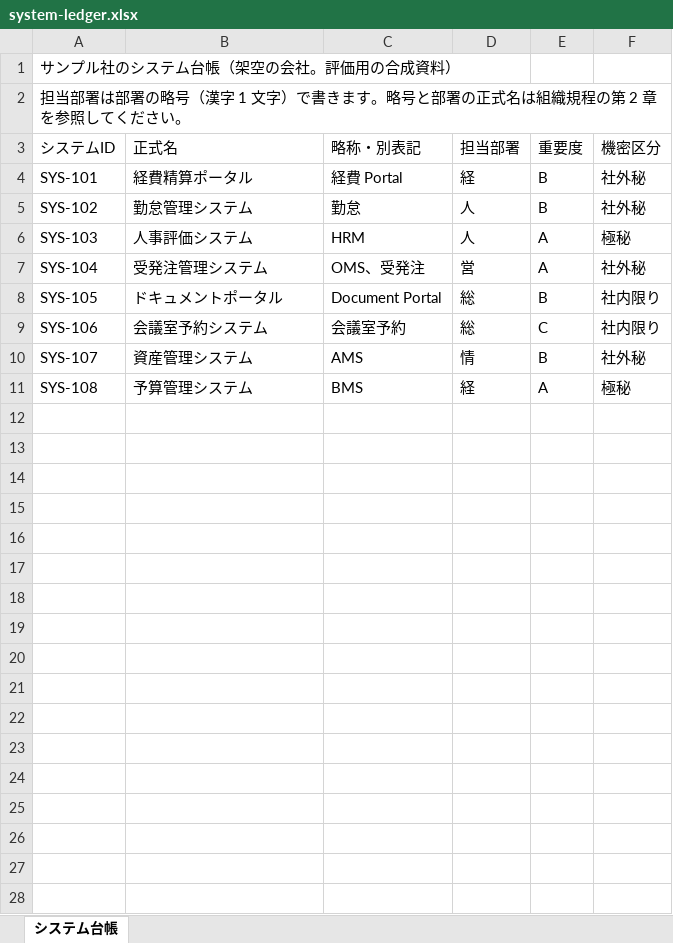
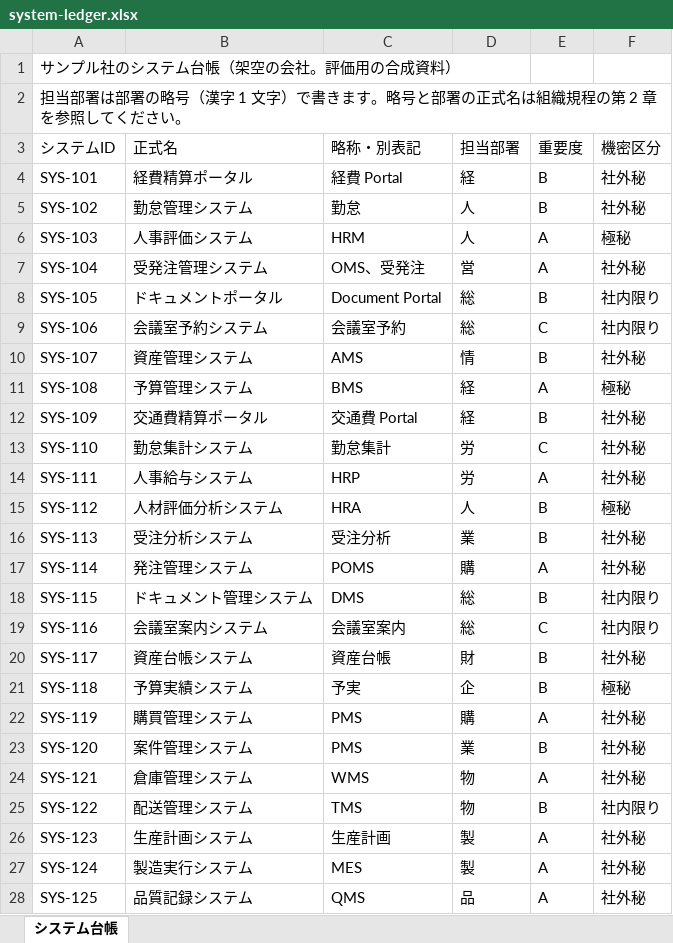
Before and after one commit to engchina/no.1-production-ready-suite, an Excel workbook: rag/evaluation/multi-hop/system-ledger.xlsx, sheet システム台帳, drawn as a sheet; only a part is shown; values as stored, in another font and other column widths than the file's, no borders; the diff covers the shown part only; the diff names each change by its address in the sheet, - before the commit and + after, or states it on an @@ line.

```diff
--- a/rag/evaluation/multi-hop/system-ledger.xlsx (sheet システム台帳)
+++ b/rag/evaluation/multi-hop/system-ledger.xlsx (sheet システム台帳)
+row 12: SYS-109 | 交通費精算ポータル | 交通費 Portal | 経 | B | 社外秘
+row 13: SYS-110 | 勤怠集計システム | 勤怠集計 | 労 | C | 社外秘
+row 14: SYS-111 | 人事給与システム | HRP | 労 | A | 社外秘
+row 15: SYS-112 | 人材評価分析システム | HRA | 人 | B | 極秘
+row 16: SYS-113 | 受注分析システム | 受注分析 | 業 | B | 社外秘
+row 17: SYS-114 | 発注管理システム | POMS | 購 | A | 社外秘
+row 18: SYS-115 | ドキュメント管理システム | DMS | 総 | B | 社内限り
+row 19: SYS-116 | 会議室案内システム | 会議室案内 | 総 | C | 社内限り
+row 20: SYS-117 | 資産台帳システム | 資産台帳 | 財 | B | 社外秘
+row 21: SYS-118 | 予算実績システム | 予実 | 企 | B | 極秘
+row 22: SYS-119 | 購買管理システム | PMS | 購 | A | 社外秘
+row 23: SYS-120 | 案件管理システム | PMS | 業 | B | 社外秘
+row 24: SYS-121 | 倉庫管理システム | WMS | 物 | A | 社外秘
+row 25: SYS-122 | 配送管理システム | TMS | 物 | B | 社内限り
+row 26: SYS-123 | 生産計画システム | 生産計画 | 製 | A | 社外秘
+row 27: SYS-124 | 製造実行システム | MES | 製 | A | 社外秘
+row 28: SYS-125 | 品質記録システム | QMS | 品 | A | 社外秘
```
Also changed, not shown: 55 added rows elsewhere in this sheet, 26 other files.
